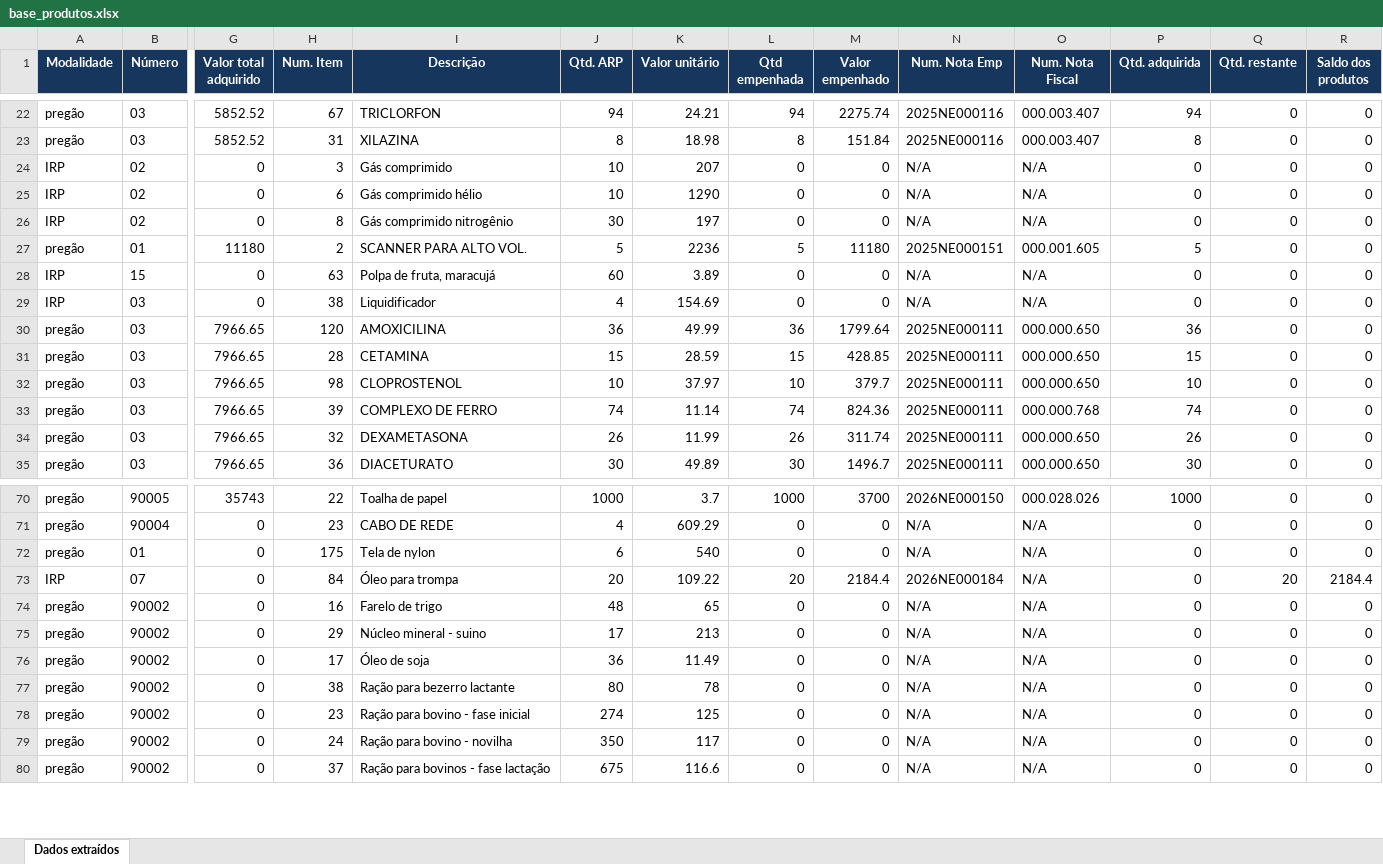
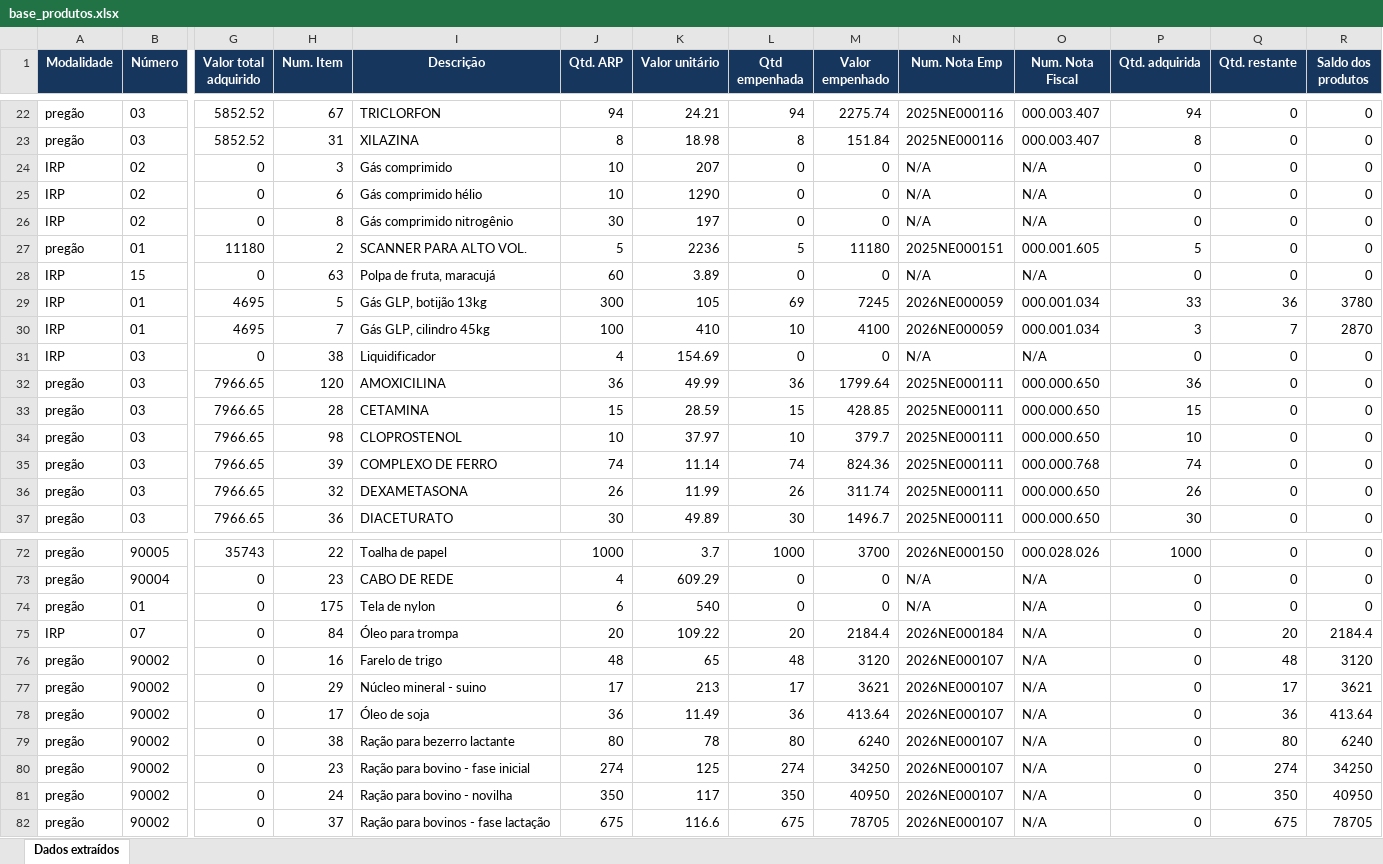
Before and after one commit to secon-cchsa/painel, an Excel workbook: PRODUTOS/base_produtos.xlsx, sheet Dados extraídos, drawn as a sheet; only a part is shown, gaps mark what is left out; values as stored, in another font and other column widths than the file's, no borders; addresses are those after the commit; rows hold the shown columns only; the diff covers the shown part only; the diff names each change by its address in the sheet, - before the commit and + after, or states it on an @@ line.

```diff
--- a/PRODUTOS/base_produtos.xlsx (sheet Dados extraídos)
+++ b/PRODUTOS/base_produtos.xlsx (sheet Dados extraídos)
+row 29: IRP | 01 | 4695 | 5 | Gás GLP, botijão 13kg | 300 | 105 | 69 | 7245 | 2026NE000059 | 000.001.034 | 33 | 36 | 3780
+row 30: IRP | 01 | 4695 | 7 | Gás GLP, cilindro 45kg | 100 | 410 | 10 | 4100 | 2026NE000059 | 000.001.034 | 3 | 7 | 2870
-L76 (Qtd empenhada): 0
+L76 (Qtd empenhada): 48
-M76 (Valor empenhado): 0
+M76 (Valor empenhado): 3120
-N76:N82 (Num. Nota Emp): N/A
+N76:N82 (Num. Nota Emp): 2026NE000107
-Q76 (Qtd. restante): 0
+Q76 (Qtd. restante): 48
-R76 (Saldo dos produtos): 0
+R76 (Saldo dos produtos): 3120
-L77 (Qtd empenhada): 0
+L77 (Qtd empenhada): 17
-M77 (Valor empenhado): 0
+M77 (Valor empenhado): 3621
-Q77 (Qtd. restante): 0
+Q77 (Qtd. restante): 17
-R77 (Saldo dos produtos): 0
+R77 (Saldo dos produtos): 3621
-L78 (Qtd empenhada): 0
+L78 (Qtd empenhada): 36
-M78 (Valor empenhado): 0
+M78 (Valor empenhado): 413.64
-Q78 (Qtd. restante): 0
+Q78 (Qtd. restante): 36
-R78 (Saldo dos produtos): 0
+R78 (Saldo dos produtos): 413.64
-L79 (Qtd empenhada): 0
+L79 (Qtd empenhada): 80
-M79 (Valor empenhado): 0
+M79 (Valor empenhado): 6240
-Q79 (Qtd. restante): 0
+Q79 (Qtd. restante): 80
-R79 (Saldo dos produtos): 0
+R79 (Saldo dos produtos): 6240
-L80 (Qtd empenhada): 0
+L80 (Qtd empenhada): 274
-M80 (Valor empenhado): 0
+M80 (Valor empenhado): 34250
-Q80 (Qtd. restante): 0
+Q80 (Qtd. restante): 274
-R80 (Saldo dos produtos): 0
+R80 (Saldo dos produtos): 34250
-L81 (Qtd empenhada): 0
+L81 (Qtd empenhada): 350
-M81 (Valor empenhado): 0
+M81 (Valor empenhado): 40950
-Q81 (Qtd. restante): 0
+Q81 (Qtd. restante): 350
-R81 (Saldo dos produtos): 0
+R81 (Saldo dos produtos): 40950
-L82 (Qtd empenhada): 0
+L82 (Qtd empenhada): 675
-M82 (Valor empenhado): 0
+M82 (Valor empenhado): 78705
-Q82 (Qtd. restante): 0
+Q82 (Qtd. restante): 675
-R82 (Saldo dos produtos): 0
+R82 (Saldo dos produtos): 78705
```
Also changed, not shown: 200 edited cells elsewhere in this sheet, 9 other files.
